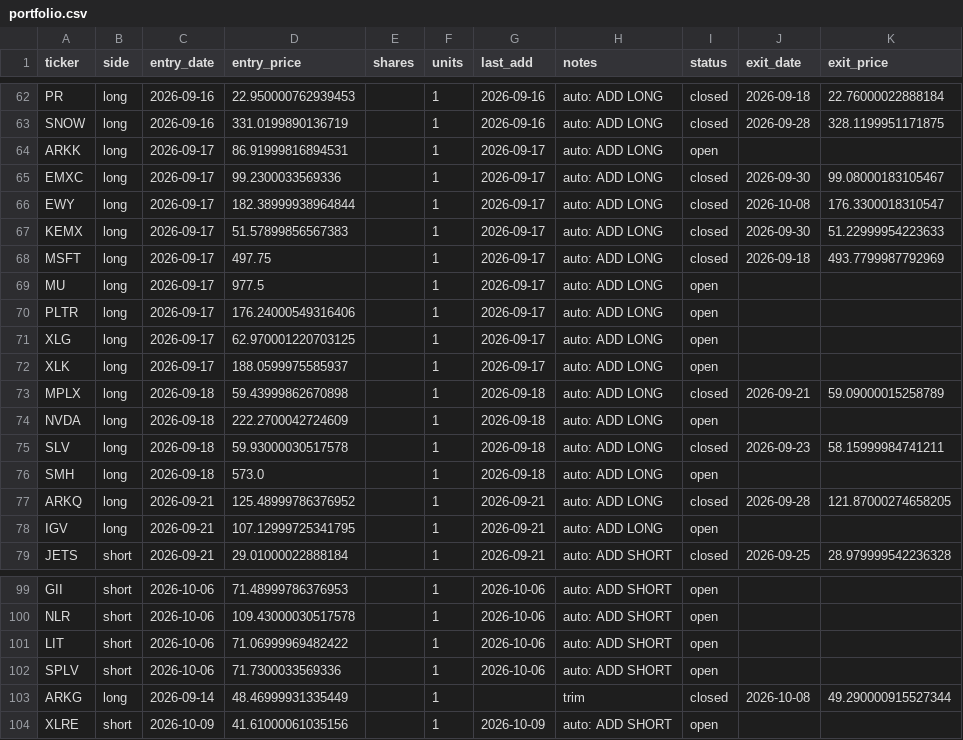
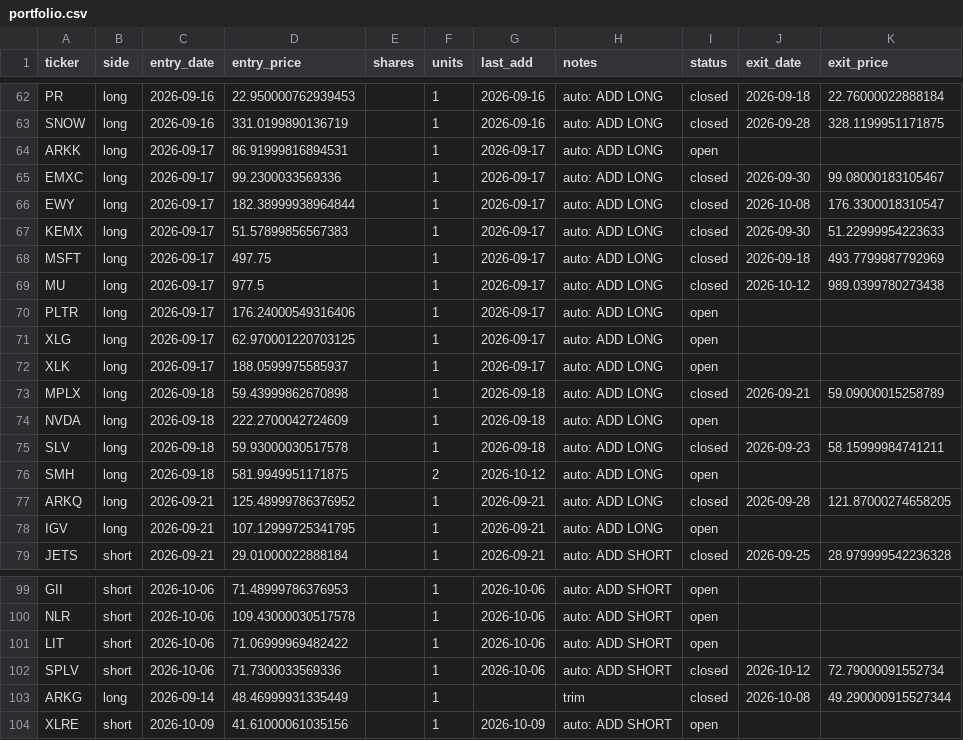
Before and after one commit to vazd17-gif/Macro-Risk-Range-Signals, a CSV file: fractal/data/portfolio.csv, drawn as a sheet; only a part is shown, gaps mark what is left out.

```diff
--- a/fractal/data/portfolio.csv
+++ b/fractal/data/portfolio.csv
@@ -68,3 +68,3 @@ KEMX,long,2026-09-17,51.57899856567383,,1,2026-09-17,auto: ADD LONG,closed,2026-
 MSFT,long,2026-09-17,497.75,,1,2026-09-17,auto: ADD LONG,closed,2026-09-18,493.7799987792969
-MU,long,2026-09-17,977.5,,1,2026-09-17,auto: ADD LONG,open,,
+MU,long,2026-09-17,977.5,,1,2026-09-17,auto: ADD LONG,closed,2026-10-12,989.0399780273438
 PLTR,long,2026-09-17,176.24000549316406,,1,2026-09-17,auto: ADD LONG,open,,
@@ -75,3 +75,3 @@ NVDA,long,2026-09-18,222.2700042724609,,1,2026-09-18,auto: ADD LONG,open,,
 SLV,long,2026-09-18,59.93000030517578,,1,2026-09-18,auto: ADD LONG,closed,2026-09-23,58.15999984741211
-SMH,long,2026-09-18,573.0,,1,2026-09-18,auto: ADD LONG,open,,
+SMH,long,2026-09-18,581.9949951171875,,2,2026-10-12,auto: ADD LONG,open,,
 ARKQ,long,2026-09-21,125.48999786376952,,1,2026-09-21,auto: ADD LONG,closed,2026-09-28,121.87000274658205
@@ -101,3 +101,3 @@ NLR,short,2026-10-06,109.43000030517578,,1,2026-10-06,auto: ADD SHORT,open,,
 LIT,short,2026-10-06,71.06999969482422,,1,2026-10-06,auto: ADD SHORT,open,,
-SPLV,short,2026-10-06,71.7300033569336,,1,2026-10-06,auto: ADD SHORT,open,,
+SPLV,short,2026-10-06,71.7300033569336,,1,2026-10-06,auto: ADD SHORT,closed,2026-10-12,72.79000091552734
 ARKG,long,2026-09-14,48.46999931335449,,1,,trim,closed,2026-10-08,49.290000915527344
```
Also changed, not shown: fractal/data/pnl_track.csv, 1 other file.
